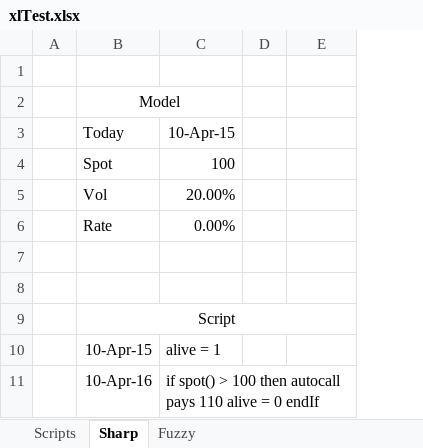
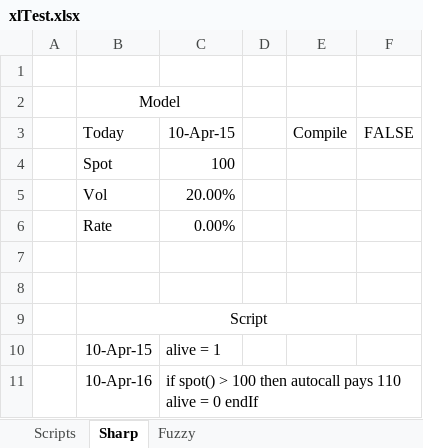
Before and after one commit to asavine/Scripting, an Excel workbook: xlTest.xlsx, sheet Sharp, drawn as a sheet; only a part is shown; values as stored, in another font and other column widths than the file's, no borders; charts and pictures not drawn; removed rows and columns are numbered as before the commit, all else as after; the diff covers the shown part only; the diff names each change by its address in the sheet, - before the commit and + after, or states it on an @@ line.

```diff
--- a/xlTest.xlsx (sheet Sharp)
+++ b/xlTest.xlsx (sheet Sharp)
-column A, empty
+column A, empty
+column F, row 3: FALSE
-E3: (empty)
+E3: Compile
```
Also changed, not shown: 30 edited cells elsewhere in this sheet, sheet Fuzzy, sheet Scripts, charts or pictures.
